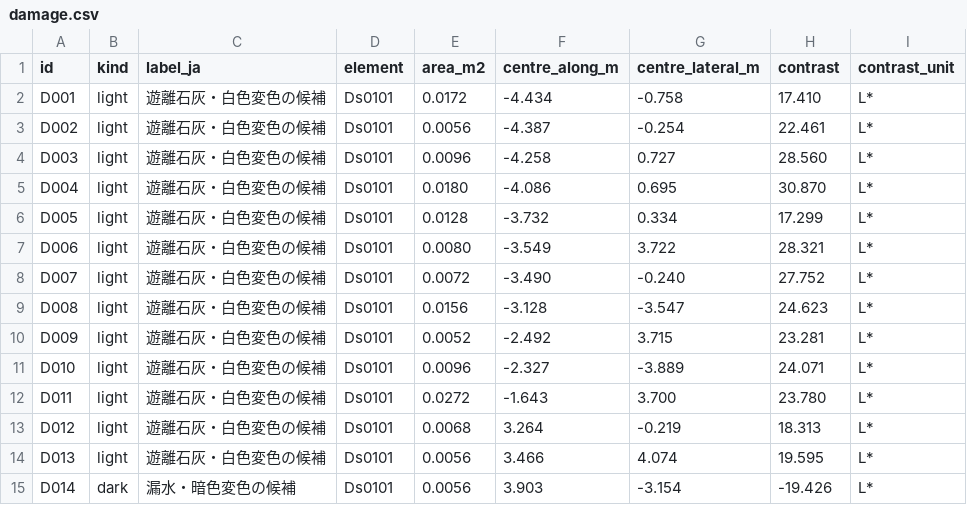
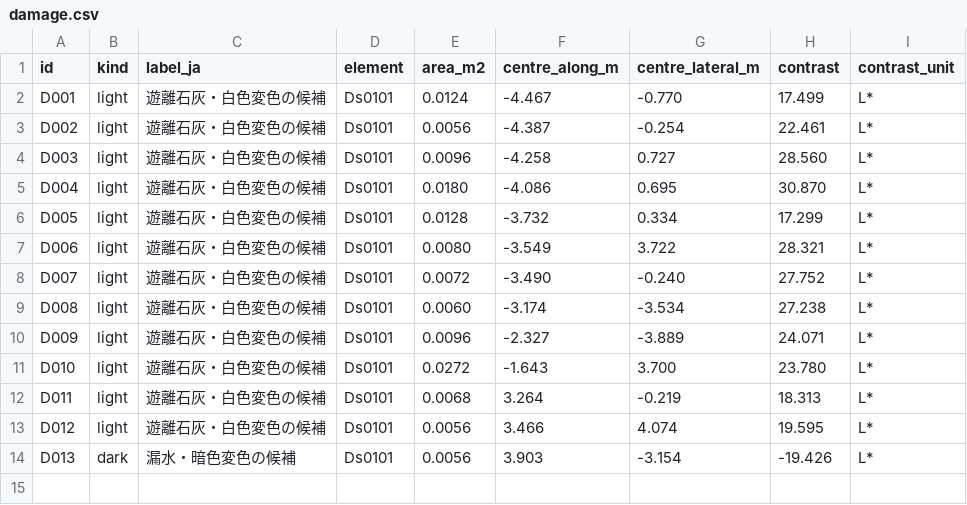
Before and after one commit to rsasaki0109/CloudAnalyzer, a CSV file: benchmarks/bridge/figshare-rc-bridges/bridge_3/damage.csv, drawn as a sheet.

```diff
--- a/benchmarks/bridge/figshare-rc-bridges/bridge_3/damage.csv
+++ b/benchmarks/bridge/figshare-rc-bridges/bridge_3/damage.csv
@@ -1,3 +1,3 @@
 id,kind,label_ja,element,area_m2,centre_along_m,centre_lateral_m,contrast,contrast_unit
-D001,light,遊離石灰・白色変色の候補,Ds0101,0.0172,-4.434,-0.758,17.410,L*
+D001,light,遊離石灰・白色変色の候補,Ds0101,0.0124,-4.467,-0.770,17.499,L*
 D002,light,遊離石灰・白色変色の候補,Ds0101,0.0056,-4.387,-0.254,22.461,L*
@@ -8,8 +8,7 @@ D006,light,遊離石灰・白色変色の候補,Ds0101,0.0080,-3.549,3.722,28.32
 D007,light,遊離石灰・白色変色の候補,Ds0101,0.0072,-3.490,-0.240,27.752,L*
-D008,light,遊離石灰・白色変色の候補,Ds0101,0.0156,-3.128,-3.547,24.623,L*
-D009,light,遊離石灰・白色変色の候補,Ds0101,0.0052,-2.492,3.715,23.281,L*
-D010,light,遊離石灰・白色変色の候補,Ds0101,0.0096,-2.327,-3.889,24.071,L*
-D011,light,遊離石灰・白色変色の候補,Ds0101,0.0272,-1.643,3.700,23.780,L*
-D012,light,遊離石灰・白色変色の候補,Ds0101,0.0068,3.264,-0.219,18.313,L*
-D013,light,遊離石灰・白色変色の候補,Ds0101,0.0056,3.466,4.074,19.595,L*
-D014,dark,漏水・暗色変色の候補,Ds0101,0.0056,3.903,-3.154,-19.426,L*
+D008,light,遊離石灰・白色変色の候補,Ds0101,0.0060,-3.174,-3.534,27.238,L*
+D009,light,遊離石灰・白色変色の候補,Ds0101,0.0096,-2.327,-3.889,24.071,L*
+D010,light,遊離石灰・白色変色の候補,Ds0101,0.0272,-1.643,3.700,23.780,L*
+D011,light,遊離石灰・白色変色の候補,Ds0101,0.0068,3.264,-0.219,18.313,L*
+D012,light,遊離石灰・白色変色の候補,Ds0101,0.0056,3.466,4.074,19.595,L*
+D013,dark,漏水・暗色変色の候補,Ds0101,0.0056,3.903,-3.154,-19.426,L*
```
Also changed, not shown: benchmarks/bridge/figshare-rc-bridges/bridge_1/damage.csv, benchmarks/bridge/figshare-rc-bridges/bridge_2/damage.csv, 48 other files.
